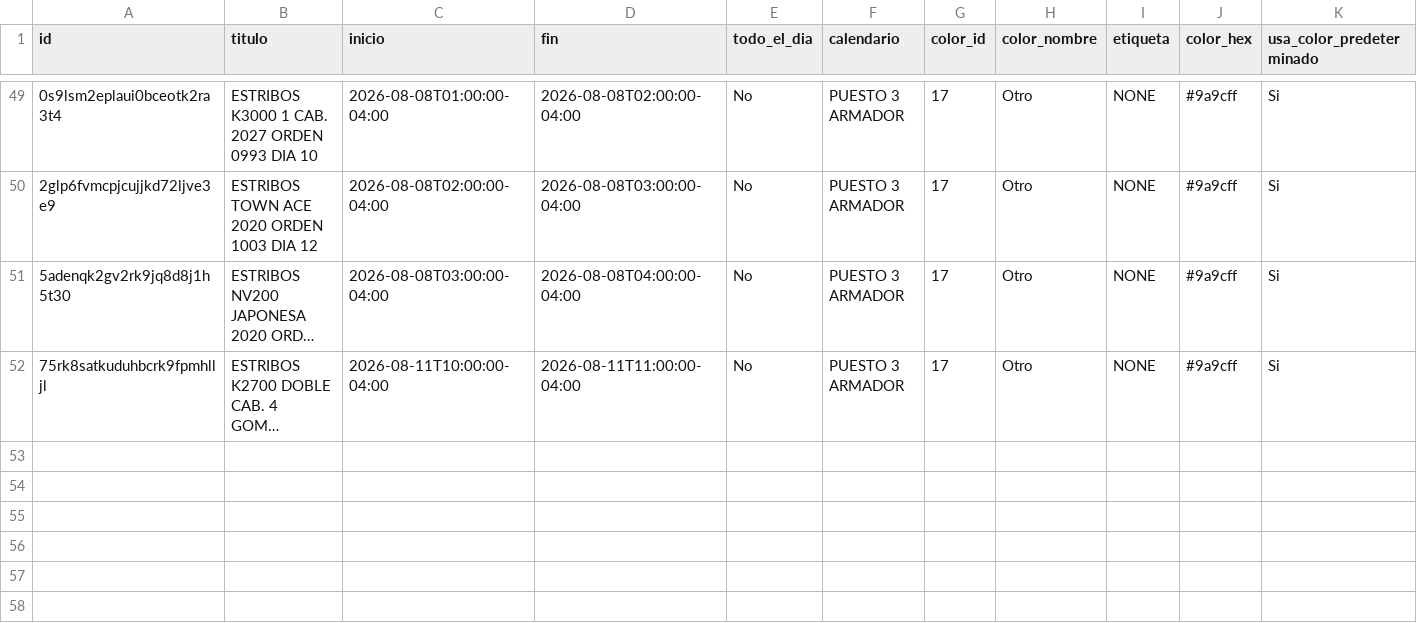
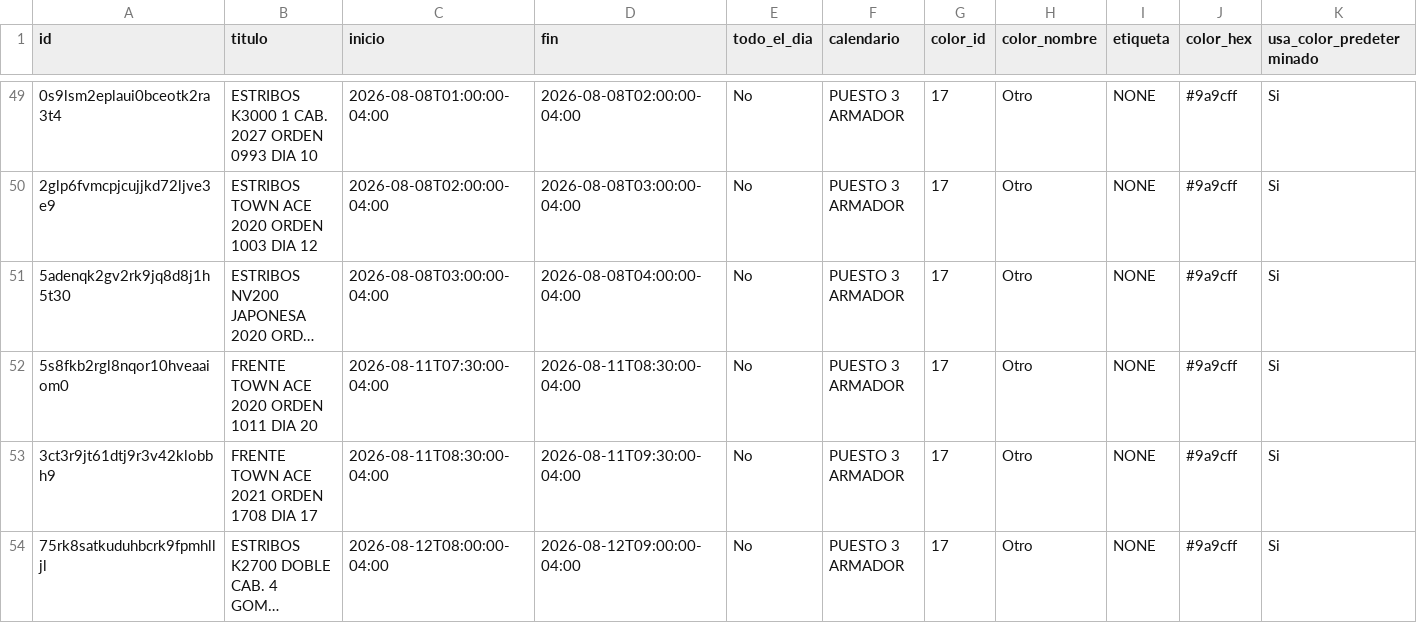
Before and after one commit to Osiris-14/rubio-defensa-ticket, a CSV file: public/data/calendario_armadores/armador_puesto3_armador.csv, drawn as a sheet; only a part is shown, gaps mark what is left out; long unchanged cells end in …; addresses are those after the commit; rows hold the shown columns only; the diff names each change by its address in the sheet, - before the commit and + after, or states it on an @@ line.

```diff
--- a/public/data/calendario_armadores/armador_puesto3_armador.csv
+++ b/public/data/calendario_armadores/armador_puesto3_armador.csv
+row 52: 5s8fkb2rgl8nqor10hveaaiom0 | FRENTE TOWN ACE 2020 ORDEN 1011 DIA 20 | 2026-08-11T07:30:00-04:00 | 2026-08-11T08:30:00-04:00 | No | PUESTO 3 ARMADOR | 17 | Otro | NONE | #9a9cff | Si
+row 53: 3ct3r9jt61dtj9r3v42klobbh9 | FRENTE TOWN ACE 2021 ORDEN 1708 DIA 17 | 2026-08-11T08:30:00-04:00 | 2026-08-11T09:30:00-04:00 | No | PUESTO 3 ARMADOR | 17 | Otro | NONE | #9a9cff | Si
-C54 (inicio): 2026-08-11T10:00:00-04:00
+C54 (inicio): 2026-08-12T08:00:00-04:00
-D54 (fin): 2026-08-11T11:00:00-04:00
+D54 (fin): 2026-08-12T09:00:00-04:00
```
Also changed, not shown: public/data/calendario_armadores/armador_evennot.csv, public/data/calendario_armadores/armador_puesto2.csv, 1 other file.
